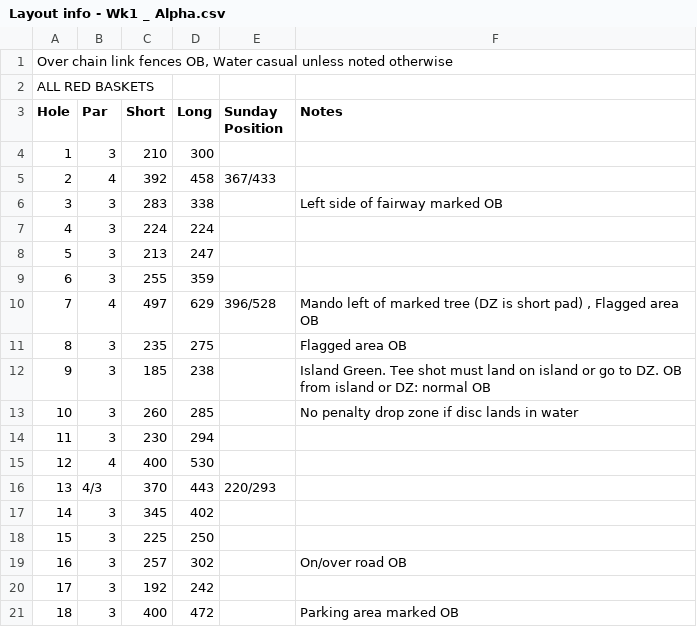
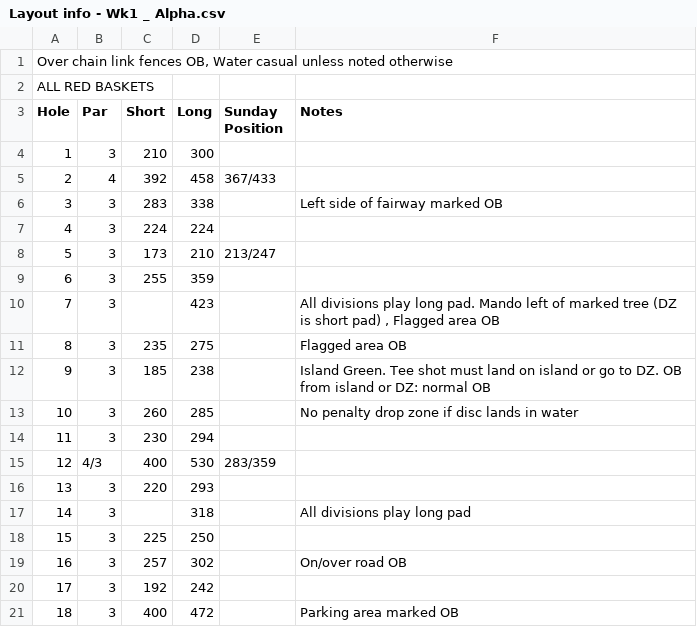
Before and after one commit to steve-kent/debary-open-php, a CSV file: course/2023/Layout info - Wk1 _ Alpha.csv, drawn as a sheet.

```diff
--- a/course/2023/Layout info - Wk1 _ Alpha.csv
+++ b/course/2023/Layout info - Wk1 _ Alpha.csv
@@ -7,5 +7,5 @@ Hole,Par,Short ,Long ,Sunday Position,Notes
 4,3,224,224,,
-5,3,213,247,,
+5,3,173,210,213/247,
 6,3,255,359,,
-7,4,497,629,396/528,"Mando left of marked tree (DZ is short pad) , Flagged area OB"
+7,3,,423,,"All divisions play long pad. Mando left of marked tree (DZ is short pad) , Flagged area OB"
 8,3,235,275,,Flagged area OB
@@ -14,5 +14,5 @@ Hole,Par,Short ,Long ,Sunday Position,Notes
 11,3,230,294,,
-12,4,400,530,,
-13,4/3,370,443,220/293,
-14,3,345,402,,
+12,4/3,400,530,283/359,
+13,3,220,293,,
+14,3,,318,,All divisions play long pad
 15,3,225,250,,
```
Also changed, not shown: course/2023/Layout info - Wk1 _ Barwick.csv, 2 other files.
